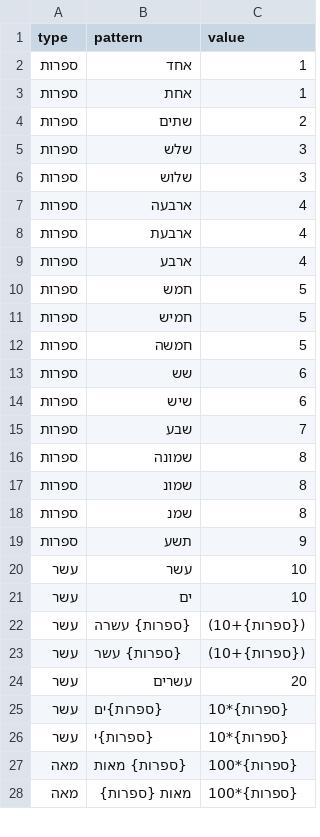
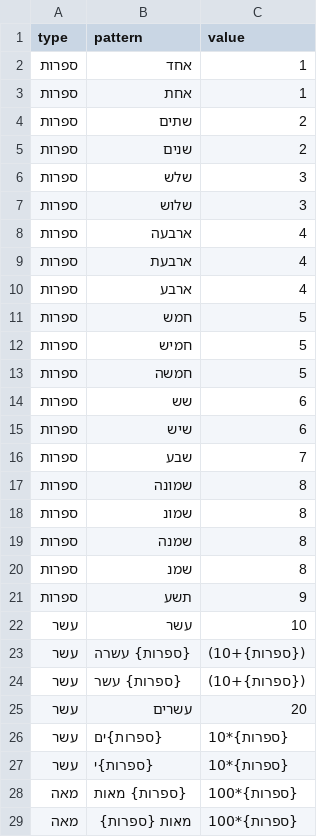
Before and after one commit to UUDigitalHumanitieslab/historic-hebrew-dates, a CSV file: historic_hebrew_dates/patterns/hebrew_numerals.csv, drawn as a sheet; only a part is shown.

Commit message:
Added numeral patterns

```diff
--- a/historic_hebrew_dates/patterns/hebrew_numerals.csv
+++ b/historic_hebrew_dates/patterns/hebrew_numerals.csv
@@ -4,2 +4,3 @@
 ספרות,שתים,2
+ספרות,שנים,2
 ספרות,שלש,3
@@ -17,2 +18,3 @@
 ספרות,שמונ,8
+ספרות,שמנה,8
 ספרות,שמנ,8
@@ -20,3 +22,2 @@
 עשר,עשר,10
-עשר,ים,10
 עשר,{ספרות} עשרה,({ספרות}+10)
```
